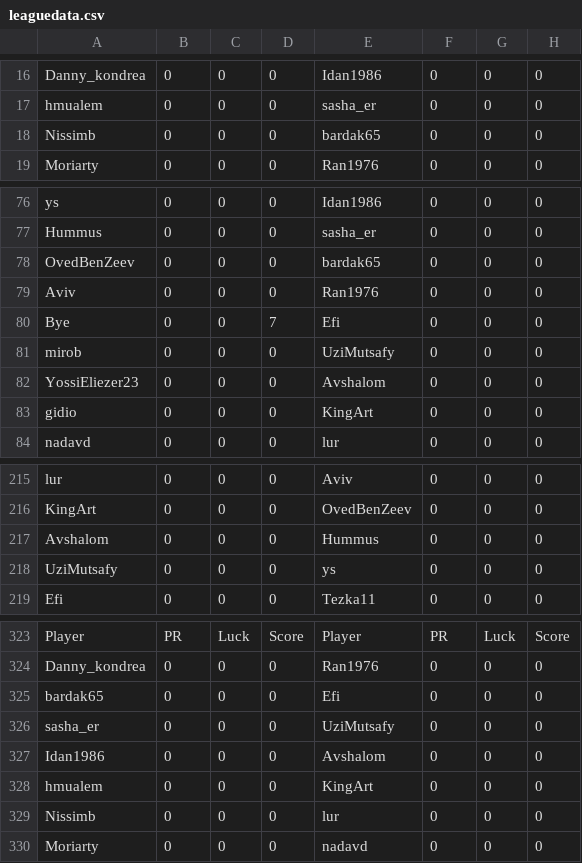
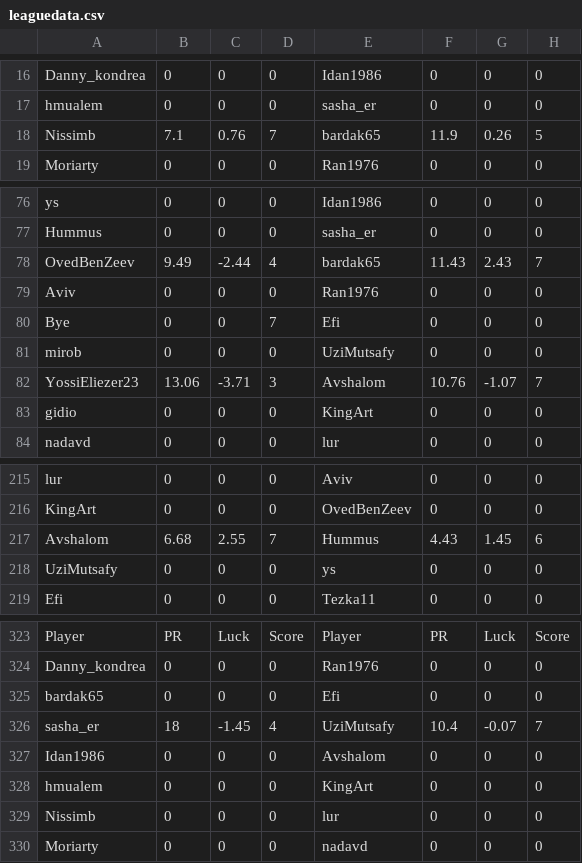
Before and after one commit to guyeli31/Shabi-Israel, a CSV file: leagues/Shabi Israel January 2026/leaguedata.csv, drawn as a sheet; only a part is shown, gaps mark what is left out.

Commit message:
Auto-update leagues

```diff
--- a/leagues/Shabi Israel January 2026/leaguedata.csv
+++ b/leagues/Shabi Israel January 2026/leaguedata.csv
@@ -17,3 +17,3 @@ Danny_kondrea,0,0,0,Idan1986,0,0,0
 hmualem,0,0,0,sasha_er,0,0,0
-Nissimb,0,0,0,bardak65,0,0,0
+Nissimb,7.1,0.76,7,bardak65,11.9,0.26,5
 Moriarty,0,0,0,Ran1976,0,0,0
@@ -77,3 +77,3 @@ ys,0,0,0,Idan1986,0,0,0
 Hummus,0,0,0,sasha_er,0,0,0
-OvedBenZeev,0,0,0,bardak65,0,0,0
+OvedBenZeev,9.49,-2.44,4,bardak65,11.43,2.43,7
 Aviv,0,0,0,Ran1976,0,0,0
@@ -81,3 +81,3 @@ Bye,0,0,7,Efi,0,0,0
 mirob,0,0,0,UziMutsafy,0,0,0
-YossiEliezer23,0,0,0,Avshalom,0,0,0
+YossiEliezer23,13.06,-3.71,3,Avshalom,10.76,-1.07,7
 gidio,0,0,0,KingArt,0,0,0
@@ -216,3 +216,3 @@ lur,0,0,0,Aviv,0,0,0
 KingArt,0,0,0,OvedBenZeev,0,0,0
-Avshalom,0,0,0,Hummus,0,0,0
+Avshalom,6.68,2.55,7,Hummus,4.43,1.45,6
 UziMutsafy,0,0,0,ys,0,0,0
@@ -325,3 +325,3 @@ Danny_kondrea,0,0,0,Ran1976,0,0,0
 bardak65,0,0,0,Efi,0,0,0
-sasha_er,0,0,0,UziMutsafy,0,0,0
+sasha_er,18,-1.45,4,UziMutsafy,10.4,-0.07,7
 Idan1986,0,0,0,Avshalom,0,0,0
```
Also changed, not shown: 14 other files.
